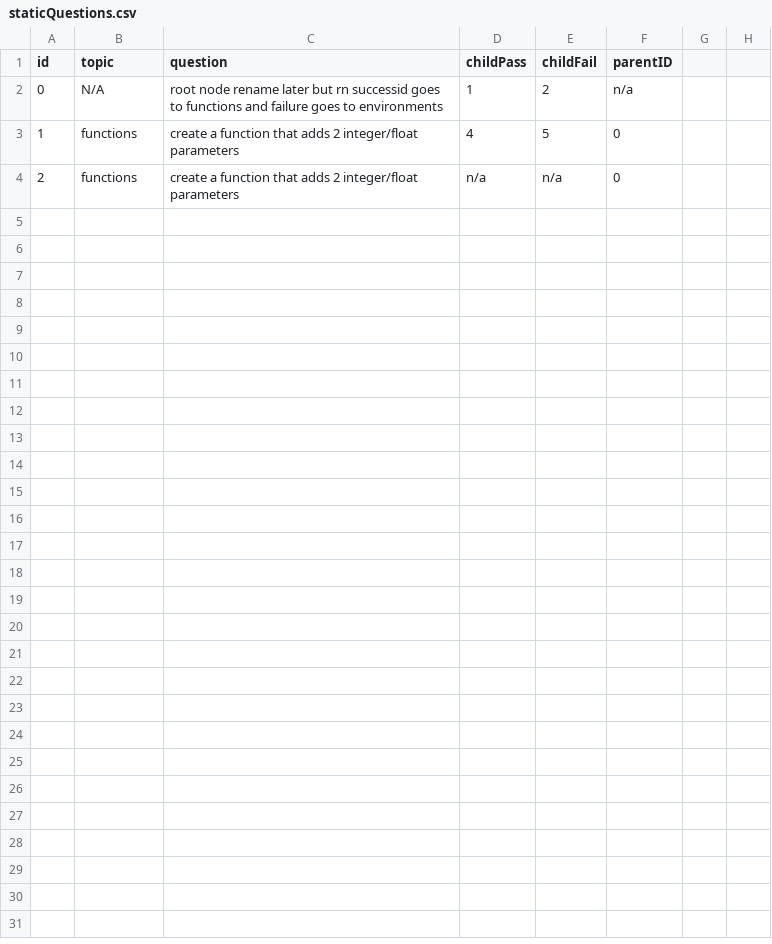
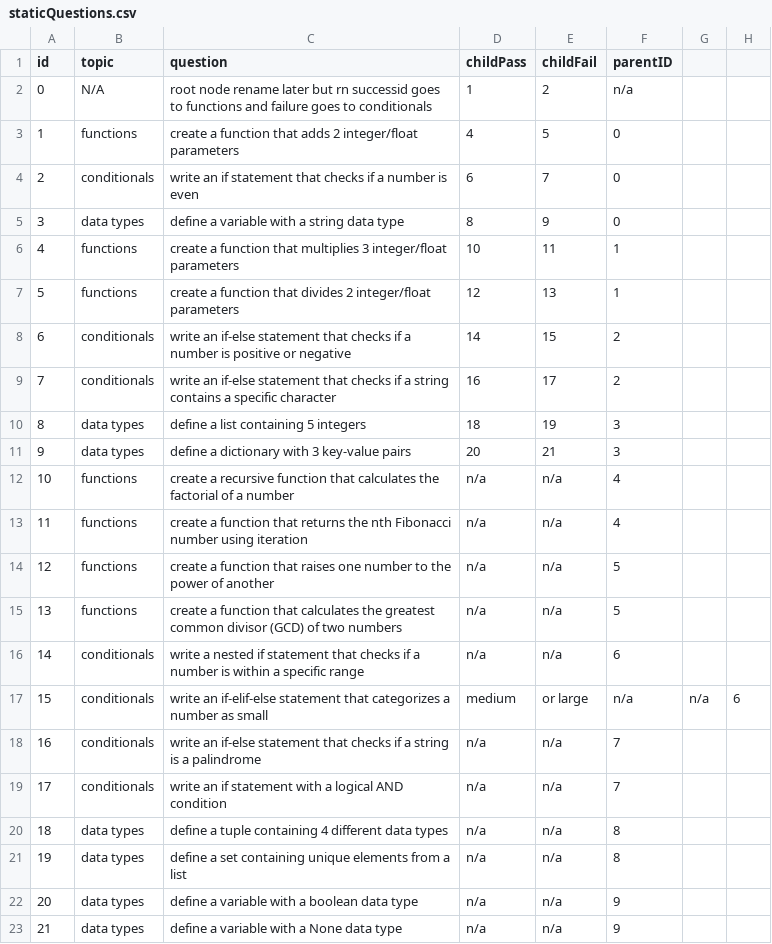
Before and after one commit to jason829/Code-Trainer, a CSV file: questionInit/staticQuestions.csv, drawn as a sheet.

Commit message:
Updated CSV file to have more nodes/questions

```diff
--- a/questionInit/staticQuestions.csv
+++ b/questionInit/staticQuestions.csv
@@ -1,4 +1,23 @@
 id,topic,question,childPass,childFail,parentID
-0,N/A,root node rename later but rn successid goes to functions and failure goes to environments,1,2,n/a
+0,N/A,root node rename later but rn successid goes to functions and failure goes to conditionals,1,2,n/a
 1,functions,create a function that adds 2 integer/float parameters,4,5,0
-2,functions,create a function that adds 2 integer/float parameters,n/a,n/a,0
+2,conditionals,write an if statement that checks if a number is even,6,7,0
+3,data types,define a variable with a string data type,8,9,0
+4,functions,create a function that multiplies 3 integer/float parameters,10,11,1
+5,functions,create a function that divides 2 integer/float parameters,12,13,1
+6,conditionals,write an if-else statement that checks if a number is positive or negative,14,15,2
+7,conditionals,write an if-else statement that checks if a string contains a specific character,16,17,2
+8,data types,define a list containing 5 integers,18,19,3
+9,data types,define a dictionary with 3 key-value pairs,20,21,3
+10,functions,create a recursive function that calculates the factorial of a number,n/a,n/a,4
+11,functions,create a function that returns the nth Fibonacci number using iteration,n/a,n/a,4
+12,functions,create a function that raises one number to the power of another,n/a,n/a,5
+13,functions,create a function that calculates the greatest common divisor (GCD) of two numbers,n/a,n/a,5
+14,conditionals,write a nested if statement that checks if a number is within a specific range,n/a,n/a,6
+15,conditionals,write an if-elif-else statement that categorizes a number as small, medium, or large,n/a,n/a,6
+16,conditionals,write an if-else statement that checks if a string is a palindrome,n/a,n/a,7
+17,conditionals,write an if statement with a logical AND condition,n/a,n/a,7
+18,data types,define a tuple containing 4 different data types,n/a,n/a,8
+19,data types,define a set containing unique elements from a list,n/a,n/a,8
+20,data types,define a variable with a boolean data type,n/a,n/a,9
+21,data types,define a variable with a None data type,n/a,n/a,9
```
